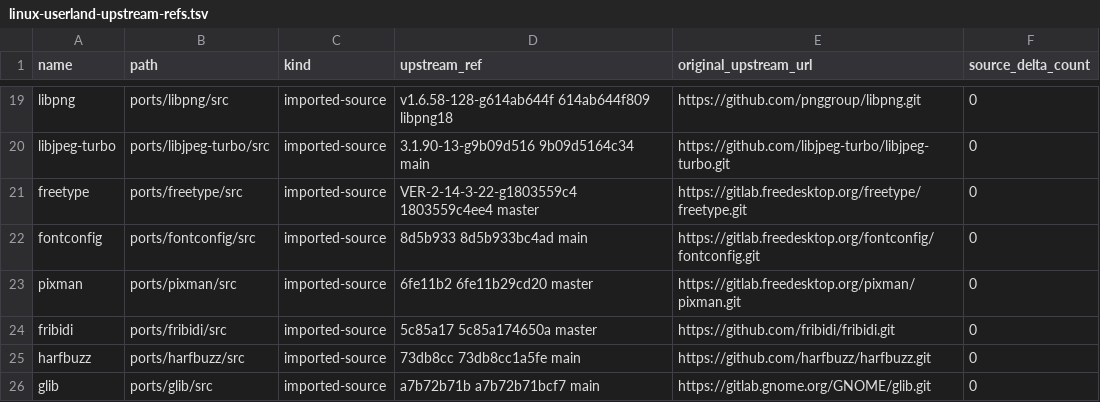
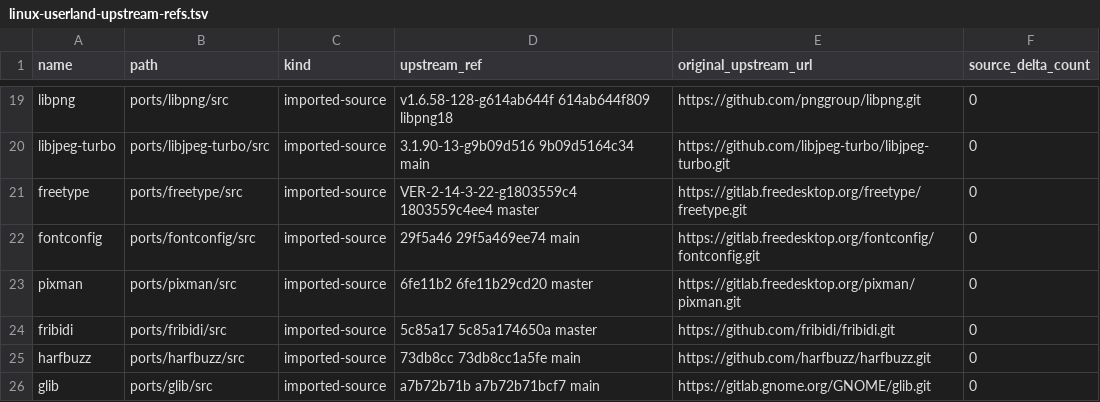
Before and after one commit to ElectronSpark/v6-vibe-set, a TSV file: docs/linux-userland-upstream-refs.tsv, drawn as a sheet; only a part is shown, gaps mark what is left out.

```diff
--- a/docs/linux-userland-upstream-refs.tsv
+++ b/docs/linux-userland-upstream-refs.tsv
@@ -21,3 +21,3 @@ libjpeg-turbo	ports/libjpeg-turbo/src	imported-source	3.1.90-13-g9b09d516 9b09d5
 freetype	ports/freetype/src	imported-source	VER-2-14-3-22-g1803559c4 1803559c4ee4 master	https://gitlab.freedesktop.org/freetype/freetype.git	0
-fontconfig	ports/fontconfig/src	imported-source	8d5b933 8d5b933bc4ad main	https://gitlab.freedesktop.org/fontconfig/fontconfig.git	0
+fontconfig	ports/fontconfig/src	imported-source	29f5a46 29f5a469ee74 main	https://gitlab.freedesktop.org/fontconfig/fontconfig.git	0
 pixman	ports/pixman/src	imported-source	6fe11b2 6fe11b29cd20 master	https://gitlab.freedesktop.org/pixman/pixman.git	0
```
Also changed, not shown: docs/linux-userland-depatch-phase2.tsv.
